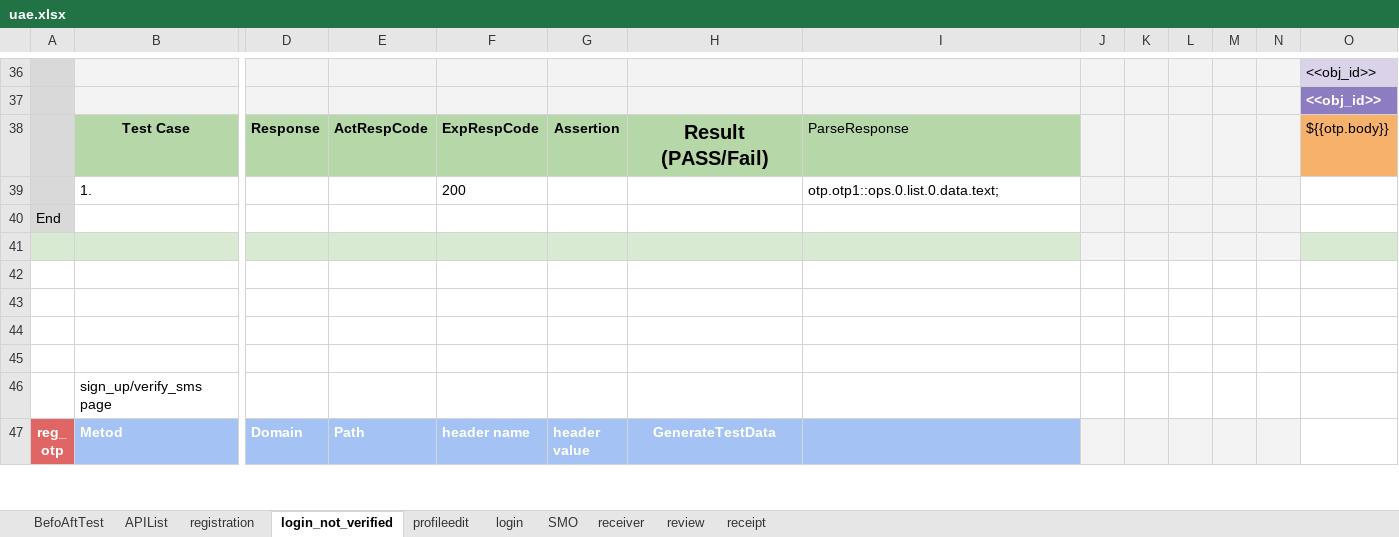
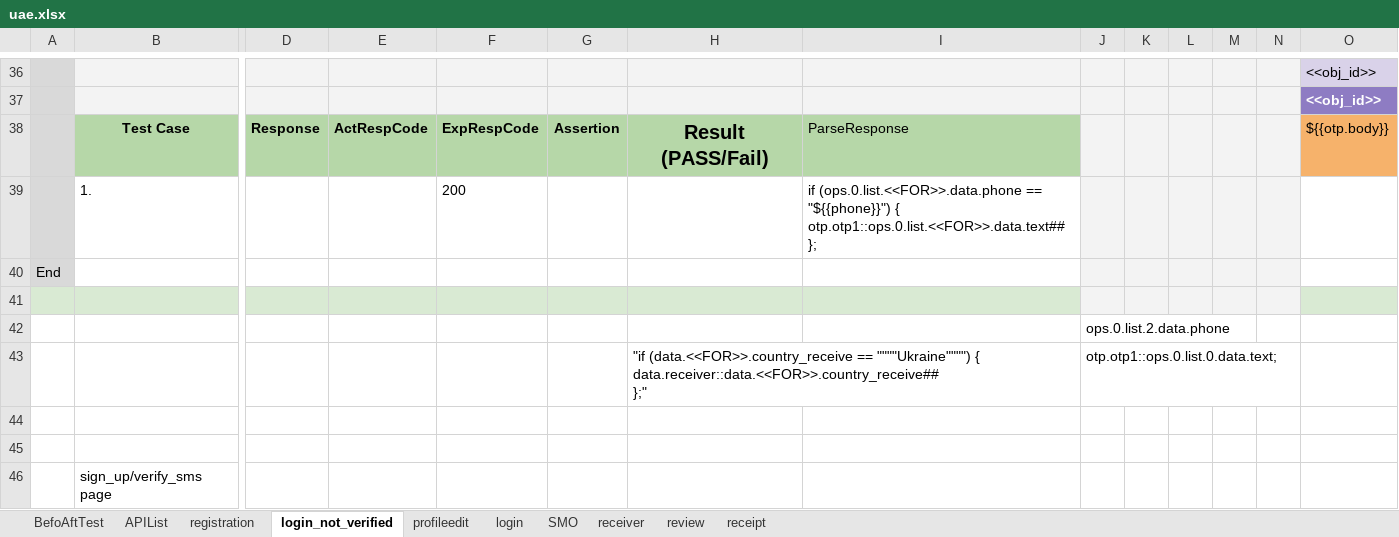
Before and after one commit to alekseymerzlyakov/control, an Excel workbook: APP/uae.xlsx, sheet login_not_verified, drawn as a sheet; only a part is shown, gaps mark what is left out; the shorter side is filled out with more unchanged rows; values as stored, in another font and other column widths than the file's, no borders; charts and pictures not drawn; rows hold the shown columns only; ↵ is a line break in a cell; the diff names each change by its address in the sheet, - before the commit and + after, or states it on an @@ line.

```diff
--- a/APP/uae.xlsx (sheet login_not_verified)
+++ b/APP/uae.xlsx (sheet login_not_verified)
-I39: otp.otp1::ops.0.list.0.data.text;
+I39: if (ops.0.list.<<FOR>>.data.phone == "${{phone}}") { ↵ otp.otp1::ops.0.list.<<FOR>>.data.text## ↵ };
-J42: (empty)
+J42: ops.0.list.2.data.phone
-row 43: (empty)
+row 43:  |  |  |  |  |  | "if (data.<<FOR>>.country_receive == """"Ukraine"""") { ↵ data.receiver::data.<<FOR>>.country_receive## ↵ };" |  | otp.otp1::ops.0.list.0.data.text;
```
Also changed, not shown: sheet receipt, sheet BefoAftTest, sheet registration, APP/jordan.xlsx, Report/jordanReport.xlsx, 6 other files.
